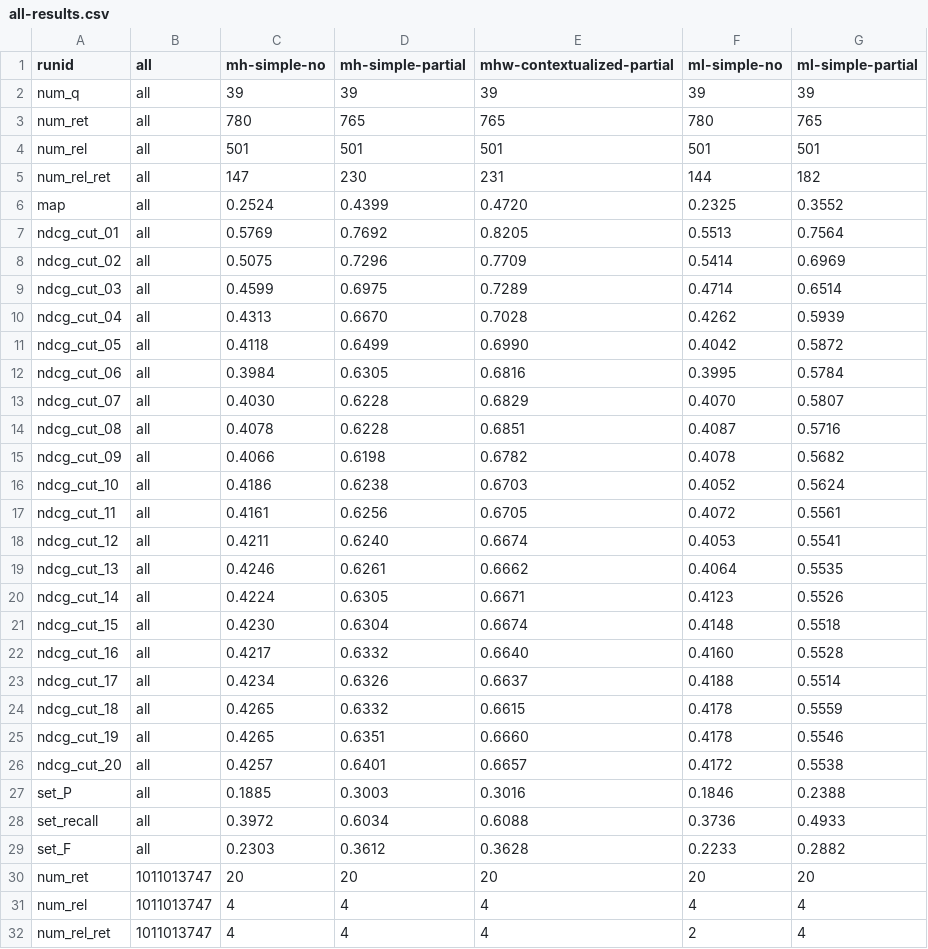
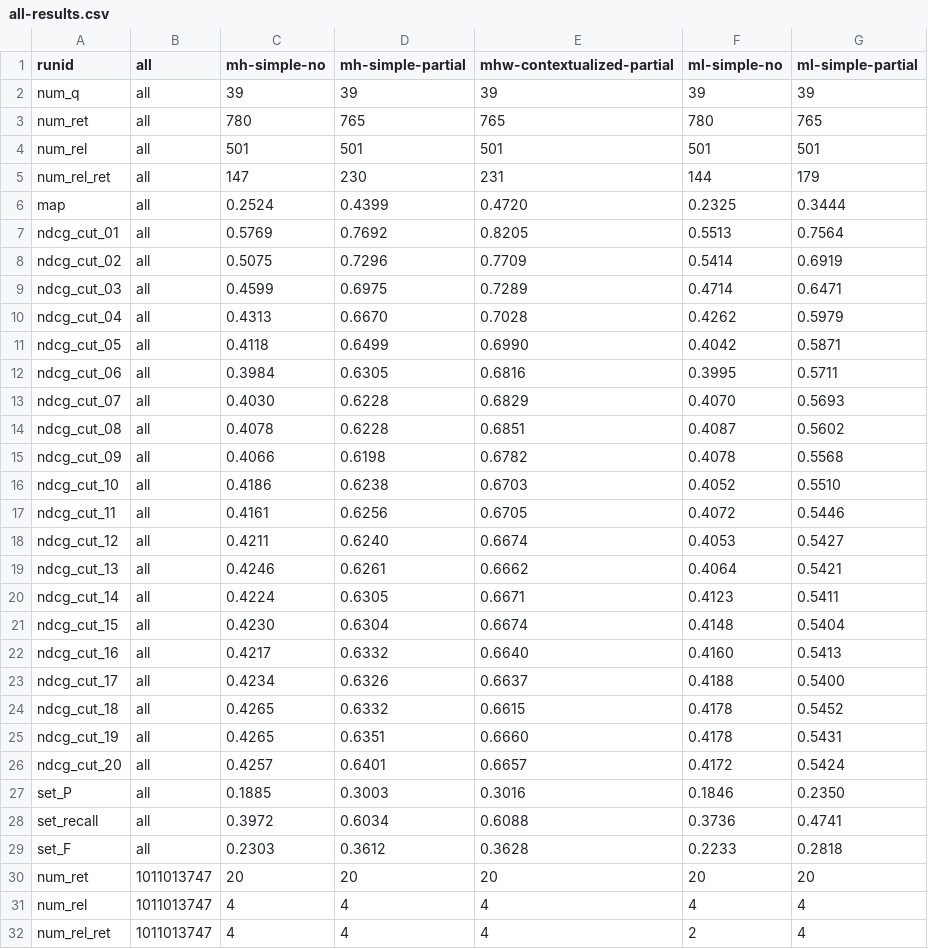
Before and after one commit to rporrini/facet-annotation, a CSV file: evaluation/results/dbpedia-results/all-results.csv, drawn as a sheet; only a part is shown; the diff covers the shown part only.

```diff
--- a/evaluation/results/dbpedia-results/all-results.csv
+++ b/evaluation/results/dbpedia-results/all-results.csv
@@ -4,27 +4,27 @@ num_ret               	all	780	765	765	780	765
 num_rel               	all	501	501	501	501	501
-num_rel_ret           	all	147	230	231	144	182
-map                   	all	0.2524	0.4399	0.4720	0.2325	0.3552
+num_rel_ret           	all	147	230	231	144	179
+map                   	all	0.2524	0.4399	0.4720	0.2325	0.3444
 ndcg_cut_01            	all	0.5769	0.7692	0.8205	0.5513	0.7564
-ndcg_cut_02            	all	0.5075	0.7296	0.7709	0.5414	0.6969
-ndcg_cut_03            	all	0.4599	0.6975	0.7289	0.4714	0.6514
-ndcg_cut_04            	all	0.4313	0.6670	0.7028	0.4262	0.5939
-ndcg_cut_05            	all	0.4118	0.6499	0.6990	0.4042	0.5872
-ndcg_cut_06            	all	0.3984	0.6305	0.6816	0.3995	0.5784
-ndcg_cut_07            	all	0.4030	0.6228	0.6829	0.4070	0.5807
-ndcg_cut_08            	all	0.4078	0.6228	0.6851	0.4087	0.5716
-ndcg_cut_09            	all	0.4066	0.6198	0.6782	0.4078	0.5682
-ndcg_cut_10           	all	0.4186	0.6238	0.6703	0.4052	0.5624
-ndcg_cut_11           	all	0.4161	0.6256	0.6705	0.4072	0.5561
-ndcg_cut_12           	all	0.4211	0.6240	0.6674	0.4053	0.5541
-ndcg_cut_13           	all	0.4246	0.6261	0.6662	0.4064	0.5535
-ndcg_cut_14           	all	0.4224	0.6305	0.6671	0.4123	0.5526
-ndcg_cut_15           	all	0.4230	0.6304	0.6674	0.4148	0.5518
-ndcg_cut_16           	all	0.4217	0.6332	0.6640	0.4160	0.5528
-ndcg_cut_17           	all	0.4234	0.6326	0.6637	0.4188	0.5514
-ndcg_cut_18           	all	0.4265	0.6332	0.6615	0.4178	0.5559
-ndcg_cut_19           	all	0.4265	0.6351	0.6660	0.4178	0.5546
-ndcg_cut_20           	all	0.4257	0.6401	0.6657	0.4172	0.5538
-set_P                 	all	0.1885	0.3003	0.3016	0.1846	0.2388
-set_recall            	all	0.3972	0.6034	0.6088	0.3736	0.4933
-set_F                 	all	0.2303	0.3612	0.3628	0.2233	0.2882
+ndcg_cut_02            	all	0.5075	0.7296	0.7709	0.5414	0.6919
+ndcg_cut_03            	all	0.4599	0.6975	0.7289	0.4714	0.6471
+ndcg_cut_04            	all	0.4313	0.6670	0.7028	0.4262	0.5979
+ndcg_cut_05            	all	0.4118	0.6499	0.6990	0.4042	0.5871
+ndcg_cut_06            	all	0.3984	0.6305	0.6816	0.3995	0.5711
+ndcg_cut_07            	all	0.4030	0.6228	0.6829	0.4070	0.5693
+ndcg_cut_08            	all	0.4078	0.6228	0.6851	0.4087	0.5602
+ndcg_cut_09            	all	0.4066	0.6198	0.6782	0.4078	0.5568
+ndcg_cut_10           	all	0.4186	0.6238	0.6703	0.4052	0.5510
+ndcg_cut_11           	all	0.4161	0.6256	0.6705	0.4072	0.5446
+ndcg_cut_12           	all	0.4211	0.6240	0.6674	0.4053	0.5427
+ndcg_cut_13           	all	0.4246	0.6261	0.6662	0.4064	0.5421
+ndcg_cut_14           	all	0.4224	0.6305	0.6671	0.4123	0.5411
+ndcg_cut_15           	all	0.4230	0.6304	0.6674	0.4148	0.5404
+ndcg_cut_16           	all	0.4217	0.6332	0.6640	0.4160	0.5413
+ndcg_cut_17           	all	0.4234	0.6326	0.6637	0.4188	0.5400
+ndcg_cut_18           	all	0.4265	0.6332	0.6615	0.4178	0.5452
+ndcg_cut_19           	all	0.4265	0.6351	0.6660	0.4178	0.5431
+ndcg_cut_20           	all	0.4257	0.6401	0.6657	0.4172	0.5424
+set_P                 	all	0.1885	0.3003	0.3016	0.1846	0.2350
+set_recall            	all	0.3972	0.6034	0.6088	0.3736	0.4741
+set_F                 	all	0.2303	0.3612	0.3628	0.2233	0.2818
 num_ret               	1011013747	20	20	20	20	20
```
Also changed, not shown: 77 edited cells elsewhere in this file, evaluation/results/dbpedia-ontology-results/all-results.csv, evaluation/results/dbpedia-ontology-without-numbers-results/all-results.csv, 16 other files.
